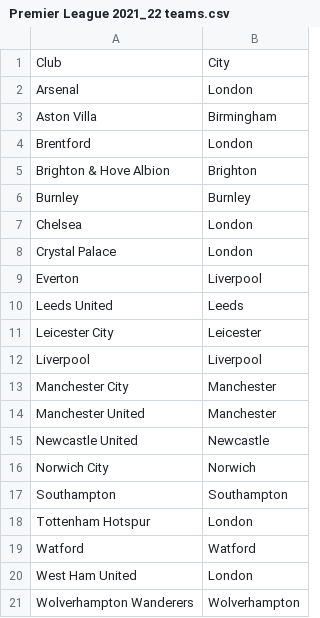
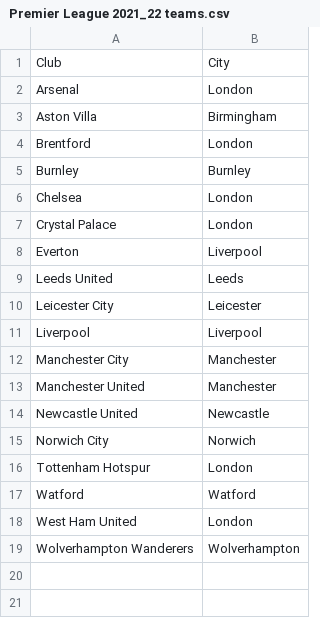
Before and after one commit to cena1999/England-Football, a CSV file: Premier League 2021_22 teams.csv, drawn as a sheet.

Commit message:
Update Premier League 2021_22 teams.csv

```diff
--- a/Premier League 2021_22 teams.csv
+++ b/Premier League 2021_22 teams.csv
@@ -4,3 +4,2 @@ Aston Villa;Birmingham
 Brentford;London
-Brighton & Hove Albion;Brighton
 Burnley;Burnley
@@ -16,3 +15,2 @@ Newcastle United;Newcastle
 Norwich City;Norwich
-Southampton;Southampton
 Tottenham Hotspur;London
```
